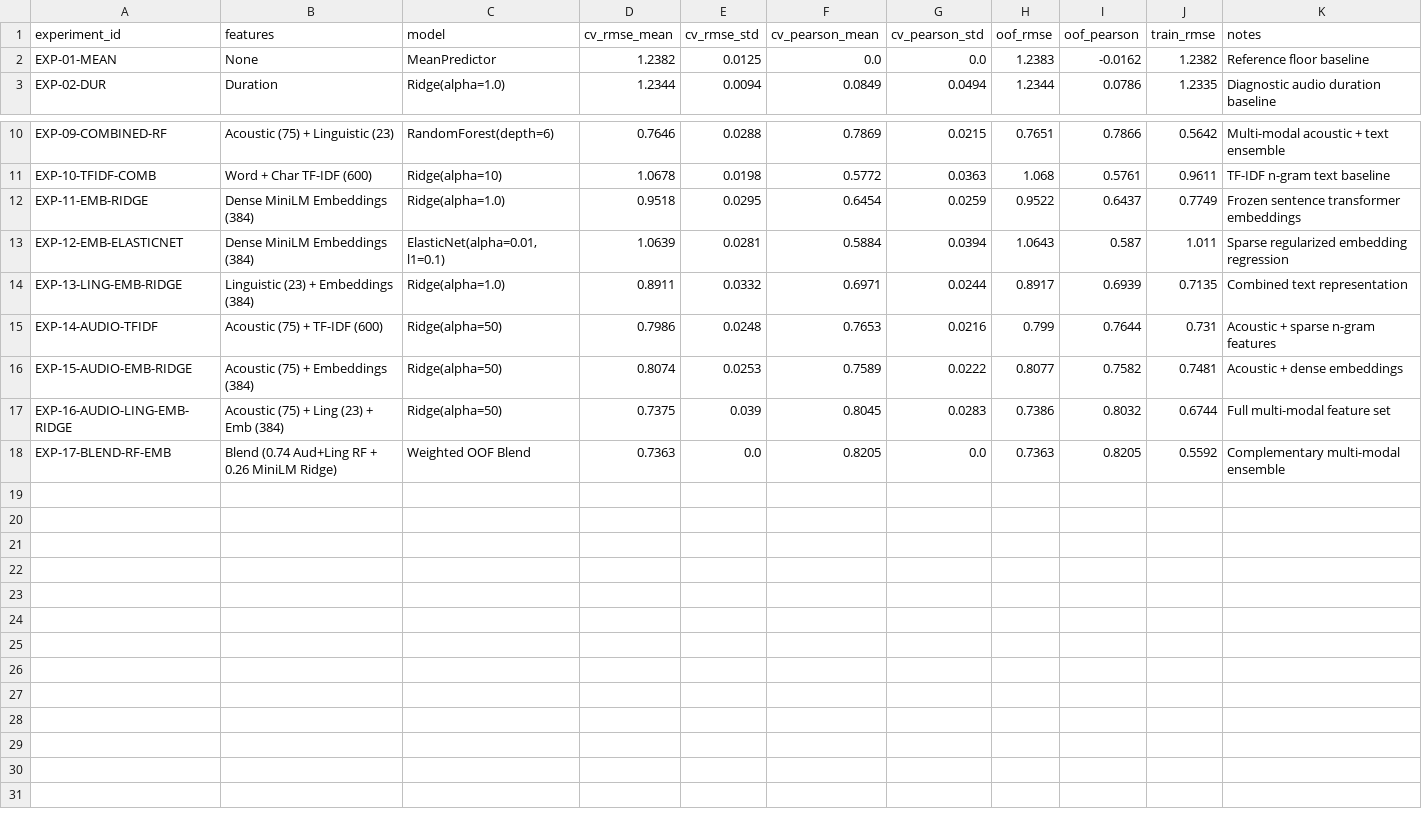
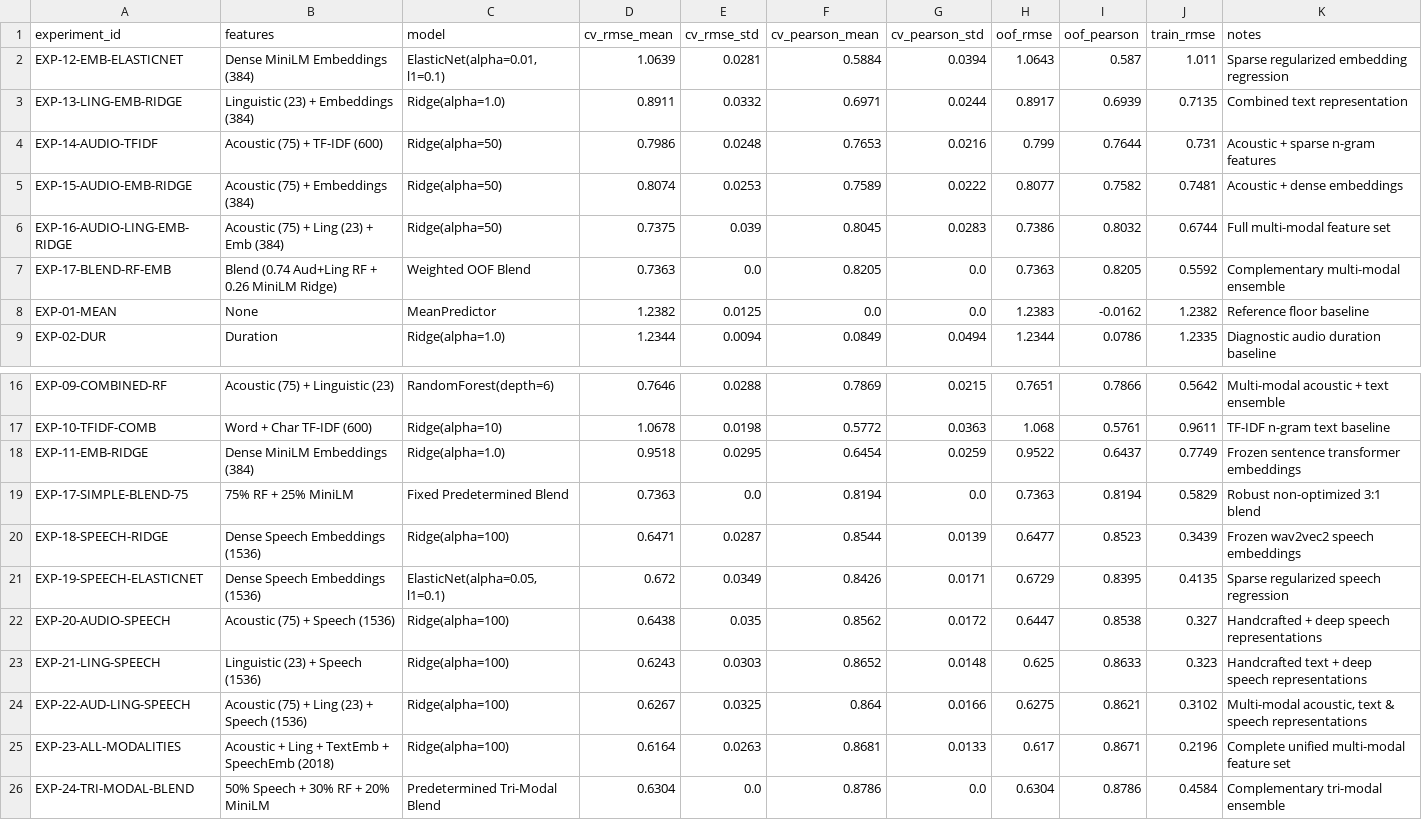
Before and after one commit to nandinikhandelwal120603/SHL_HIRING_ASSESMENT, a CSV file: artifacts/experiment_log.csv, drawn as a sheet; only a part is shown, gaps mark what is left out.

Commit message:
feat(phase-5): implement robustness checks, wav2vec2 speech embeddings, multi-modal fusion, and submission pipeline

```diff
--- a/artifacts/experiment_log.csv
+++ b/artifacts/experiment_log.csv
@@ -1,2 +1,8 @@
 experiment_id,features,model,cv_rmse_mean,cv_rmse_std,cv_pearson_mean,cv_pearson_std,oof_rmse,oof_pearson,train_rmse,notes
+EXP-12-EMB-ELASTICNET,Dense MiniLM Embeddings (384),"ElasticNet(alpha=0.01, l1=0.1)",1.0639,0.0281,0.5884,0.0394,1.0643,0.587,1.011,Sparse regularized embedding regression
+EXP-13-LING-EMB-RIDGE,Linguistic (23) + Embeddings (384),Ridge(alpha=1.0),0.8911,0.0332,0.6971,0.0244,0.8917,0.6939,0.7135,Combined text representation
+EXP-14-AUDIO-TFIDF,Acoustic (75) + TF-IDF (600),Ridge(alpha=50),0.7986,0.0248,0.7653,0.0216,0.799,0.7644,0.731,Acoustic + sparse n-gram features
+EXP-15-AUDIO-EMB-RIDGE,Acoustic (75) + Embeddings (384),Ridge(alpha=50),0.8074,0.0253,0.7589,0.0222,0.8077,0.7582,0.7481,Acoustic + dense embeddings
+EXP-16-AUDIO-LING-EMB-RIDGE,Acoustic (75) + Ling (23) + Emb (384),Ridge(alpha=50),0.7375,0.039,0.8045,0.0283,0.7386,0.8032,0.6744,Full multi-modal feature set
+EXP-17-BLEND-RF-EMB,Blend (0.74 Aud+Ling RF + 0.26 MiniLM Ridge),Weighted OOF Blend,0.7363,0.0,0.8205,0.0,0.7363,0.8205,0.5592,Complementary multi-modal ensemble
 EXP-01-MEAN,None,MeanPredictor,1.2382,0.0125,0.0,0.0,1.2383,-0.0162,1.2382,Reference floor baseline
@@ -12,7 +18,9 @@ EXP-10-TFIDF-COMB,Word + Char TF-IDF (600),Ridge(alpha=10),1.0678,0.0198,0.5772,
 EXP-11-EMB-RIDGE,Dense MiniLM Embeddings (384),Ridge(alpha=1.0),0.9518,0.0295,0.6454,0.0259,0.9522,0.6437,0.7749,Frozen sentence transformer embeddings
-EXP-12-EMB-ELASTICNET,Dense MiniLM Embeddings (384),"ElasticNet(alpha=0.01, l1=0.1)",1.0639,0.0281,0.5884,0.0394,1.0643,0.587,1.011,Sparse regularized embedding regression
-EXP-13-LING-EMB-RIDGE,Linguistic (23) + Embeddings (384),Ridge(alpha=1.0),0.8911,0.0332,0.6971,0.0244,0.8917,0.6939,0.7135,Combined text representation
-EXP-14-AUDIO-TFIDF,Acoustic (75) + TF-IDF (600),Ridge(alpha=50),0.7986,0.0248,0.7653,0.0216,0.799,0.7644,0.731,Acoustic + sparse n-gram features
-EXP-15-AUDIO-EMB-RIDGE,Acoustic (75) + Embeddings (384),Ridge(alpha=50),0.8074,0.0253,0.7589,0.0222,0.8077,0.7582,0.7481,Acoustic + dense embeddings
-EXP-16-AUDIO-LING-EMB-RIDGE,Acoustic (75) + Ling (23) + Emb (384),Ridge(alpha=50),0.7375,0.039,0.8045,0.0283,0.7386,0.8032,0.6744,Full multi-modal feature set
-EXP-17-BLEND-RF-EMB,Blend (0.74 Aud+Ling RF + 0.26 MiniLM Ridge),Weighted OOF Blend,0.7363,0.0,0.8205,0.0,0.7363,0.8205,0.5592,Complementary multi-modal ensemble
+EXP-17-SIMPLE-BLEND-75,75% RF + 25% MiniLM,Fixed Predetermined Blend,0.7363,0.0,0.8194,0.0,0.7363,0.8194,0.5829,Robust non-optimized 3:1 blend
+EXP-18-SPEECH-RIDGE,Dense Speech Embeddings (1536),Ridge(alpha=100),0.6471,0.0287,0.8544,0.0139,0.6477,0.8523,0.3439,Frozen wav2vec2 speech embeddings
+EXP-19-SPEECH-ELASTICNET,Dense Speech Embeddings (1536),"ElasticNet(alpha=0.05, l1=0.1)",0.672,0.0349,0.8426,0.0171,0.6729,0.8395,0.4135,Sparse regularized speech regression
+EXP-20-AUDIO-SPEECH,Acoustic (75) + Speech (1536),Ridge(alpha=100),0.6438,0.035,0.8562,0.0172,0.6447,0.8538,0.327,Handcrafted + deep speech representations
+EXP-21-LING-SPEECH,Linguistic (23) + Speech (1536),Ridge(alpha=100),0.6243,0.0303,0.8652,0.0148,0.625,0.8633,0.323,Handcrafted text + deep speech representations
+EXP-22-AUD-LING-SPEECH,Acoustic (75) + Ling (23) + Speech (1536),Ridge(alpha=100),0.6267,0.0325,0.864,0.0166,0.6275,0.8621,0.3102,"Multi-modal acoustic, text & speech representations"
+EXP-23-ALL-MODALITIES,Acoustic + Ling + TextEmb + SpeechEmb (2018),Ridge(alpha=100),0.6164,0.0263,0.8681,0.0133,0.617,0.8671,0.2196,Complete unified multi-modal feature set
+EXP-24-TRI-MODAL-BLEND,50% Speech + 30% RF + 20% MiniLM,Predetermined Tri-Modal Blend,0.6304,0.0,0.8786,0.0,0.6304,0.8786,0.4584,Complementary tri-modal ensemble
```
Also changed, not shown: 3 other files.
